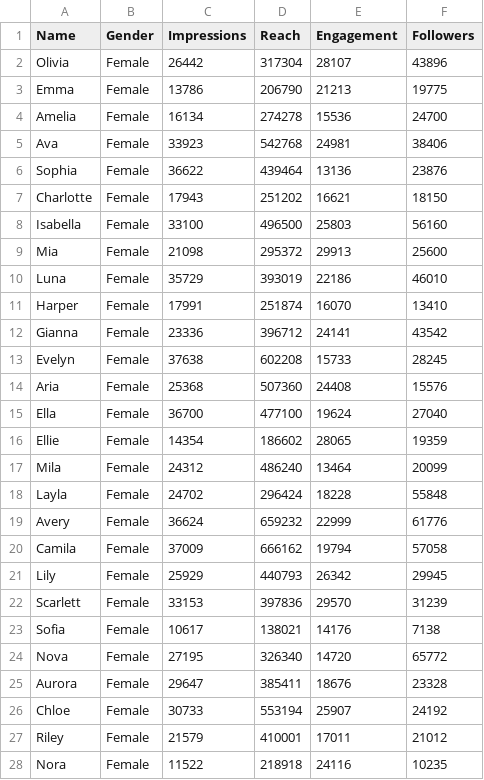
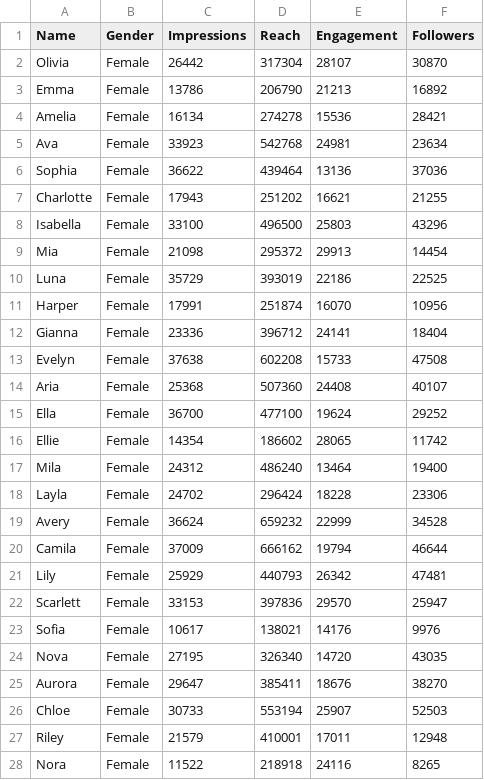
Before and after one commit to tylergimple/Analytic-Repo, a CSV file: RPracticeData.csv, drawn as a sheet; only a part is shown; the diff covers the shown part only.

Commit message:
Add files via upload

```diff
--- a/RPracticeData.csv
+++ b/RPracticeData.csv
@@ -1,28 +1,28 @@
 Name,Gender,Impressions,Reach,Engagement,Followers,,
-Olivia,Female,26442,317304,28107,43896,,
-Emma,Female,13786,206790,21213,19775,,
-Amelia,Female,16134,274278,15536,24700,,
-Ava,Female,33923,542768,24981,38406,,
-Sophia,Female,36622,439464,13136,23876,,
-Charlotte,Female,17943,251202,16621,18150,,
-Isabella,Female,33100,496500,25803,56160,,
-Mia,Female,21098,295372,29913,25600,,
-Luna,Female,35729,393019,22186,46010,,
-Harper,Female,17991,251874,16070,13410,,
-Gianna,Female,23336,396712,24141,43542,,
-Evelyn,Female,37638,602208,15733,28245,,
-Aria,Female,25368,507360,24408,15576,,
-Ella,Female,36700,477100,19624,27040,,
-Ellie,Female,14354,186602,28065,19359,,
-Mila,Female,24312,486240,13464,20099,,
-Layla,Female,24702,296424,18228,55848,,
-Avery,Female,36624,659232,22999,61776,,
-Camila,Female,37009,666162,19794,57058,,
-Lily,Female,25929,440793,26342,29945,,
-Scarlett,Female,33153,397836,29570,31239,,
-Sofia,Female,10617,138021,14176,7138,,
-Nova,Female,27195,326340,14720,65772,,
-Aurora,Female,29647,385411,18676,23328,,
-Chloe,Female,30733,553194,25907,24192,,
-Riley,Female,21579,410001,17011,21012,,
-Nora,Female,11522,218918,24116,10235,,
+Olivia,Female,26442,317304,28107,30870,,
+Emma,Female,13786,206790,21213,16892,,
+Amelia,Female,16134,274278,15536,28421,,
+Ava,Female,33923,542768,24981,23634,,
+Sophia,Female,36622,439464,13136,37036,,
+Charlotte,Female,17943,251202,16621,21255,,
+Isabella,Female,33100,496500,25803,43296,,
+Mia,Female,21098,295372,29913,14454,,
+Luna,Female,35729,393019,22186,22525,,
+Harper,Female,17991,251874,16070,10956,,
+Gianna,Female,23336,396712,24141,18404,,
+Evelyn,Female,37638,602208,15733,47508,,
+Aria,Female,25368,507360,24408,40107,,
+Ella,Female,36700,477100,19624,29252,,
+Ellie,Female,14354,186602,28065,11742,,
+Mila,Female,24312,486240,13464,19400,,
+Layla,Female,24702,296424,18228,23306,,
+Avery,Female,36624,659232,22999,34528,,
+Camila,Female,37009,666162,19794,46644,,
+Lily,Female,25929,440793,26342,47481,,
+Scarlett,Female,33153,397836,29570,25947,,
+Sofia,Female,10617,138021,14176,9976,,
+Nova,Female,27195,326340,14720,43035,,
+Aurora,Female,29647,385411,18676,38270,,
+Chloe,Female,30733,553194,25907,52503,,
+Riley,Female,21579,410001,17011,12948,,
+Nora,Female,11522,218918,24116,8265,,
```
Also changed, not shown: 48 edited cells elsewhere in this file.
